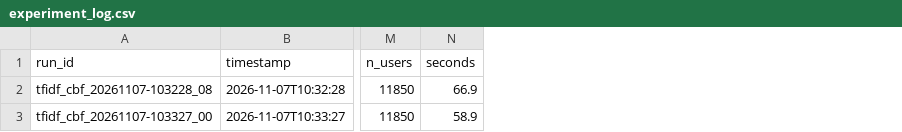
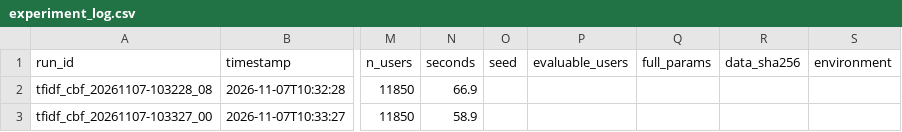
Before and after one commit to DianaManurung/recsys-lexical-vs-semantic-g11, a CSV file: outputs/logs/experiment_log.csv, drawn as a sheet; only a part is shown, gaps mark what is left out; the diff covers the shown part only; the diff names each change by its address in the sheet, - before the commit and + after, or states it on an @@ line.

Commit message:
Log TF-IDF pilot grid on 11,659 users (4 combinations)
Combinations 8 (baseline), 0 (max_features 10000), 9 (min_df 5) and
10 (bigrams), evaluated on the official evaluable users. Combination 8
reproduces tfidf_cbf_val.json. Best so far by the selection rule:
combination 0, NDCG@10 0.007503. The two CP3 rows (11,850 users) are kept.
The full grid is not run.

```diff
--- a/outputs/logs/experiment_log.csv
+++ b/outputs/logs/experiment_log.csv
+column O (seed), empty
+column P (evaluable_users), empty
+column Q (full_params), empty
+column R (data_sha256), empty
+column S (environment), empty
```
Also changed, not shown: 4 added rows elsewhere in this file.
